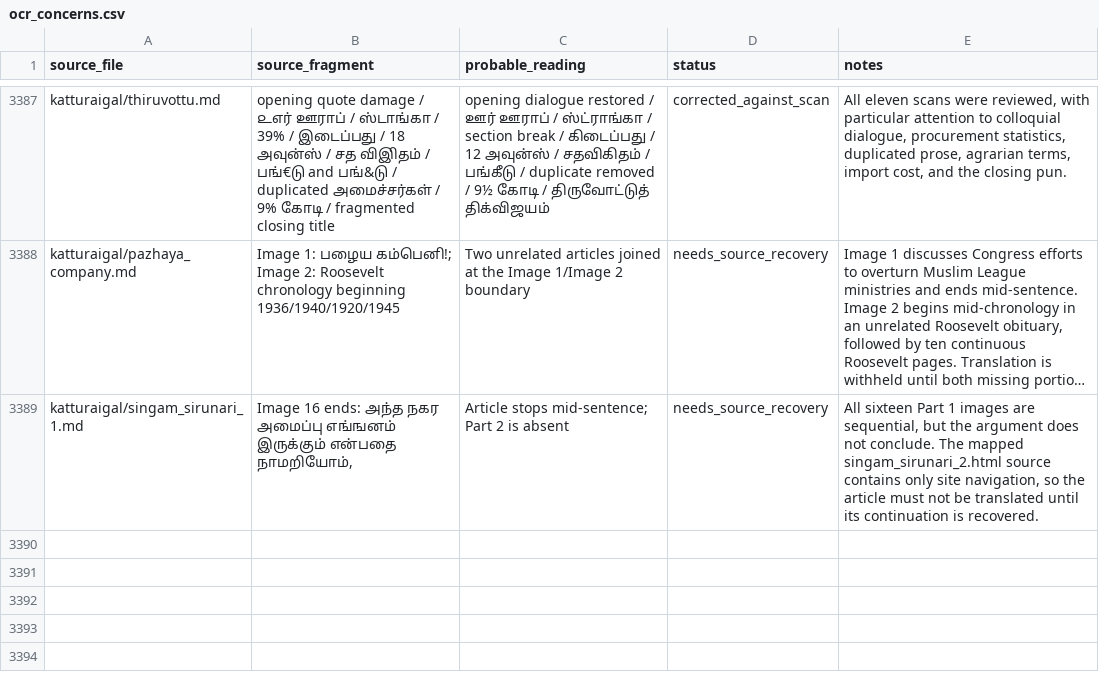
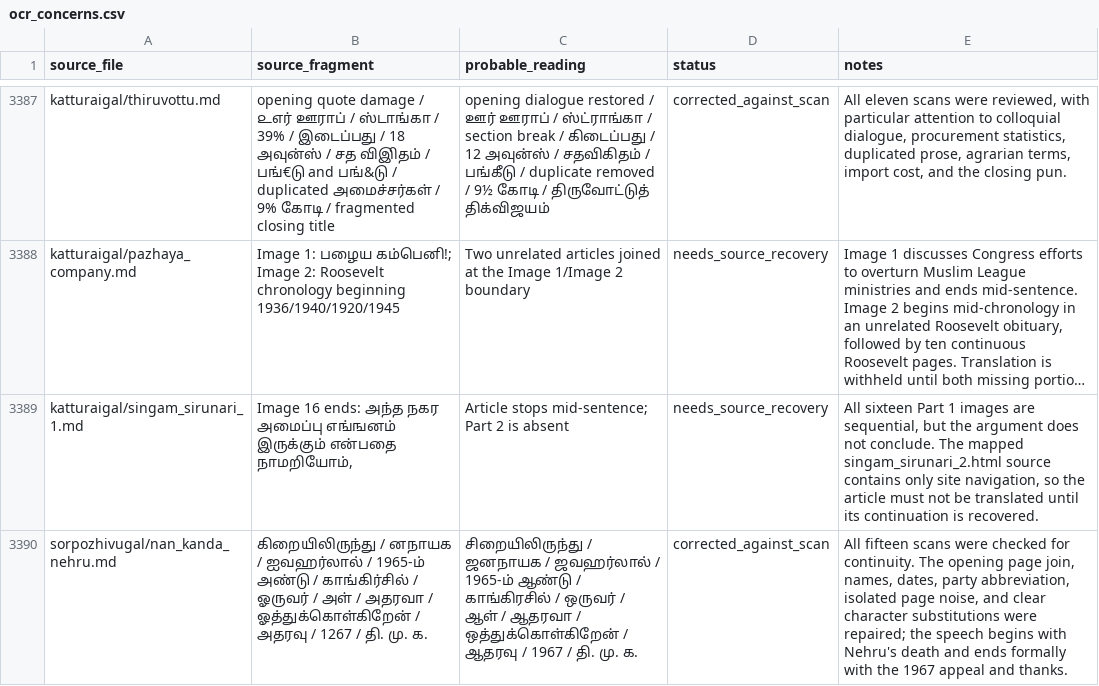
Before and after one commit to pugazg/anna-corpus, a CSV file: outputs/annavin_text_extractor/translated_contents/_translation_state/ocr_concerns.csv, drawn as a sheet; only a part is shown, gaps mark what is left out; long unchanged cells end in …; the diff names each change by its address in the sheet, - before the commit and + after, or states it on an @@ line.

Commit message:
Repair OCR in I Saw Nehru speech

```diff
--- a/outputs/annavin_text_extractor/translated_contents/_translation_state/ocr_concerns.csv
+++ b/outputs/annavin_text_extractor/translated_contents/_translation_state/ocr_concerns.csv
+row 3390: sorpozhivugal/nan_kanda_nehru.md | கிறையிலிருந்து / னநாயக / ஐவஹர்லால் / 1965-ம் அண்டு / காங்கிர்சில் / ஓருவர் / அள் / அதரவா / ஓத்துக்கொள்கிறேன் / அதரவு / 1267 / தி. மு. ௧. | சிறையிலிருந்து / ஜனநாயக / ஜவஹர்லால் / 1965-ம் ஆண்டு / காங்கிரசில் / ஒருவர் / ஆள் / ஆதரவா / ஒத்துக்கொள்கிறேன் / ஆதரவு / 1967 / தி. மு. க. | corrected_against_scan | All fifteen scans were checked for continuity. The opening page join, names, dates, party abbreviation, isolated page noise, and clear character substitutions were repaired; the speech begins with Nehru's death and ends formally with the 1967 appeal and thanks.
```
Also changed, not shown: 2 other files.
